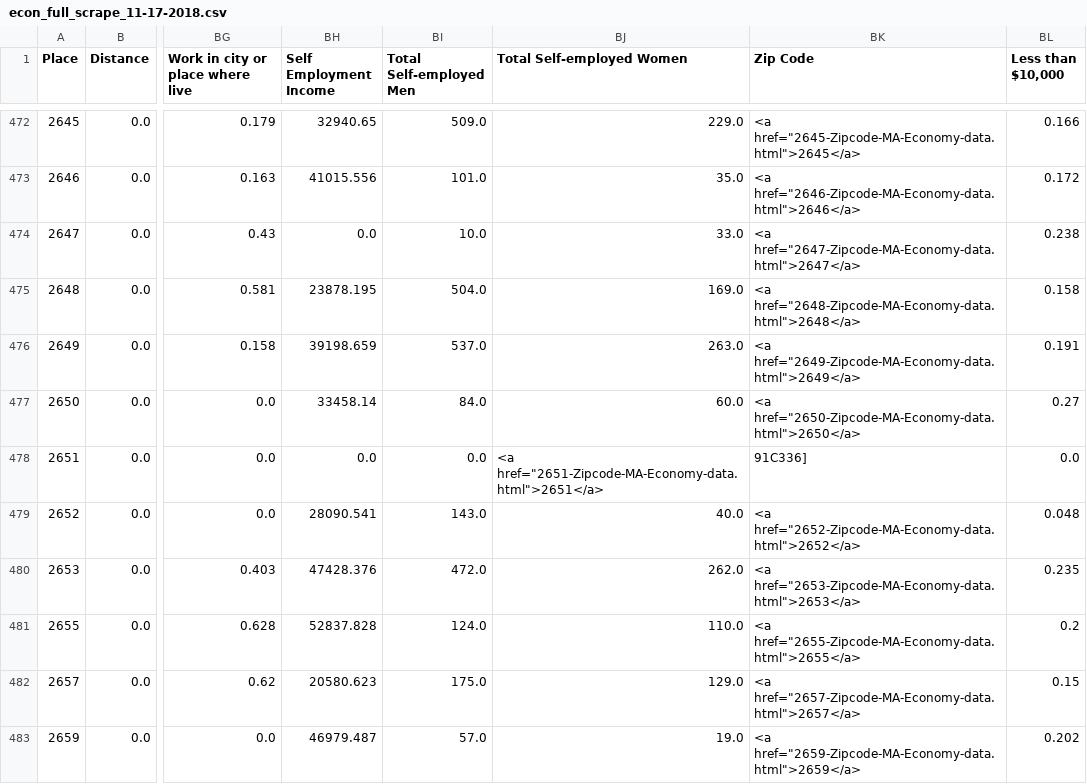
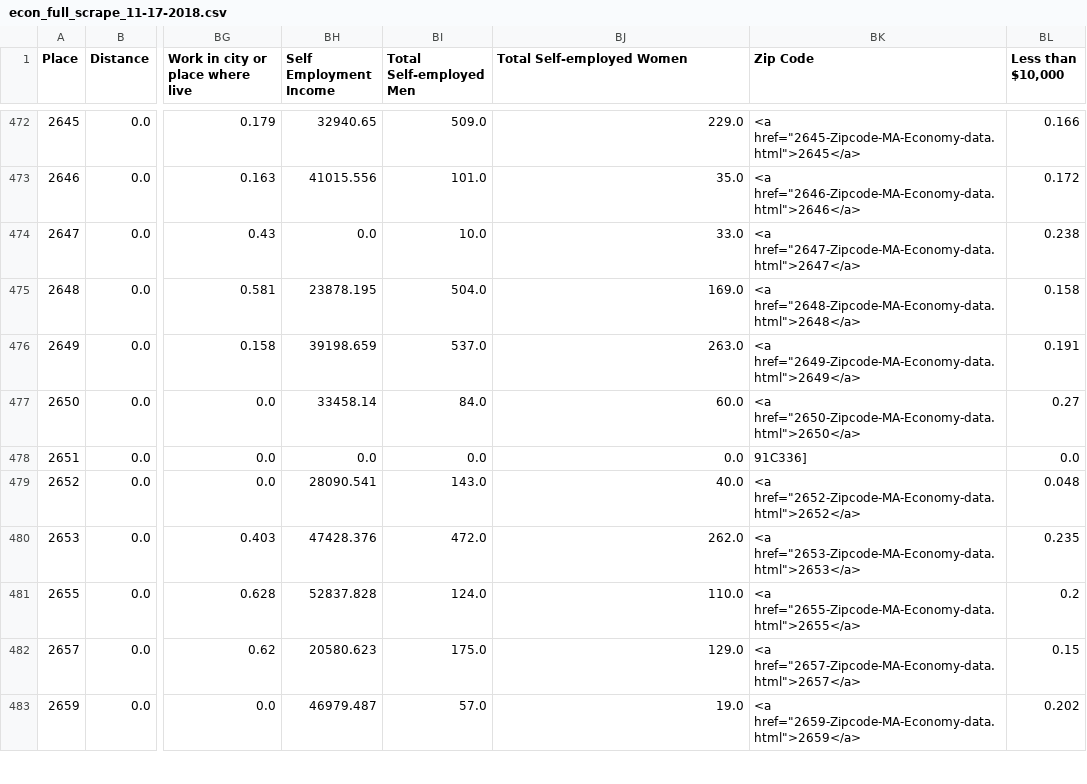
Before and after one commit to ethan-oro/returns-to-variable-school-spending, a CSV file: scraper/econ_full_scrape_11-17-2018.csv, drawn as a sheet; only a part is shown, gaps mark what is left out; the diff names each change by its address in the sheet, - before the commit and + after, or states it on an @@ line.

```diff
--- a/scraper/econ_full_scrape_11-17-2018.csv
+++ b/scraper/econ_full_scrape_11-17-2018.csv
-BJ478 (Total Self-employed Women): <a href="2651-Zipcode-MA-Economy-data.html">2651</a>
+BJ478 (Total Self-employed Women): 0.0
```
Also changed, not shown: 2 other files.
